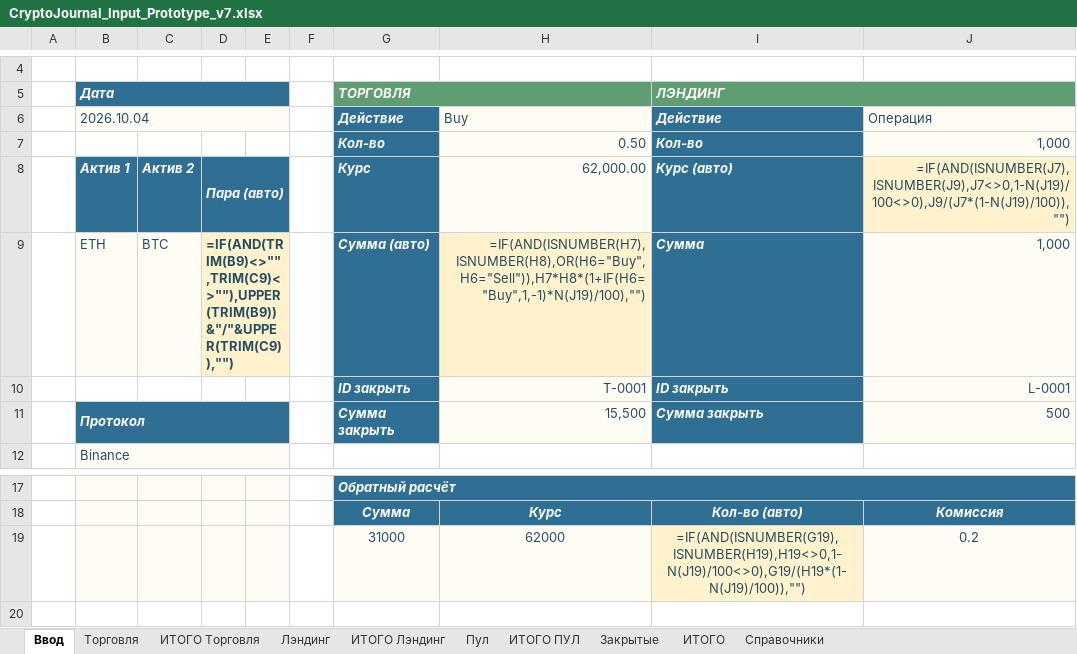
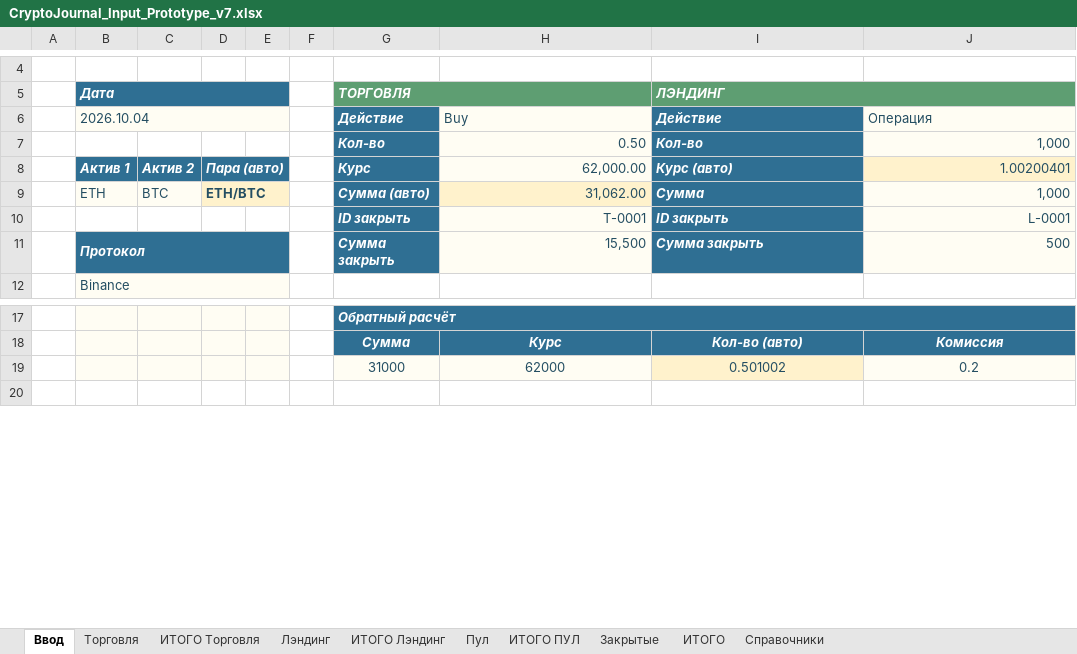
Before and after one commit to olegsh247-stack/CRYPTO-JOURNAL, an Excel workbook: CryptoJournal_Input_Prototype_v7.xlsx, sheet Ввод, drawn as a sheet; only a part is shown, gaps mark what is left out; values as stored, in another font and other column widths than the file's, no borders; formulas without a stored value are shown as written; the diff names each change by its address in the sheet, - before the commit and + after, or states it on an @@ line.

```diff
--- a/CryptoJournal_Input_Prototype_v7.xlsx (sheet Ввод)
+++ b/CryptoJournal_Input_Prototype_v7.xlsx (sheet Ввод)
-J8: =IF(AND(ISNUMBER(J7),ISNUMBER(J9),J7<>0,1-N(J19)/100<>0),J9/(J7*(1-N(J19)/100)),"")
+J8: 1.00200401
-D9: =IF(AND(TRIM(B9)<>"",TRIM(C9)<>""),UPPER(TRIM(B9))&"/"&UPPER(TRIM(C9)),"")
+D9: ETH/BTC
-H9: =IF(AND(ISNUMBER(H7),ISNUMBER(H8),OR(H6="Buy",H6="Sell")),H7*H8*(1+IF(H6="Buy",1,-1)*N(J19)/100),"")
+H9: 31,062.00
-I19 (ЛЭНДИНГ): =IF(AND(ISNUMBER(G19),ISNUMBER(H19),H19<>0,1-N(J19)/100<>0),G19/(H19*(1-N(J19)/100)),"")
+I19 (ЛЭНДИНГ): 0.501002
```
Also changed, not shown: sheet ИТОГО Торговля, sheet ИТОГО Лэндинг, sheet ИТОГО ПУЛ, sheet Лэндинг, sheet Торговля, sheet Закрытые, 3 more sheets, 5 other files.
